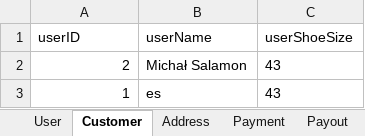
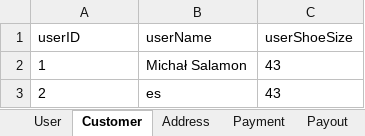
Before and after one commit to 3zqul/ShopSklep, an Excel workbook: src/main/java/Shop/essa.xlsx, sheet Customer, drawn as a sheet; values as stored, in another font and other column widths than the file's, no borders; removed rows and columns are numbered as before the commit, all else as after; the diff names each change by its address in the sheet, - before the commit and + after, or states it on an @@ line.

```diff
--- a/src/main/java/Shop/essa.xlsx (sheet Customer)
+++ b/src/main/java/Shop/essa.xlsx (sheet Customer)
-row 2: 2 | Michał Salamon | 43
-A2 alignment: right
+A2 alignment: left
-B2 (userName): es
+B2 (userName): Michał Salamon
+row 3: 2 | es | 43
```
Also changed, not shown: sheet Shoe, sheet ShoeDetails, sheet Offer, sheet Payment, sheet Address, sheet Order, 2 more sheets, 9 other files.
